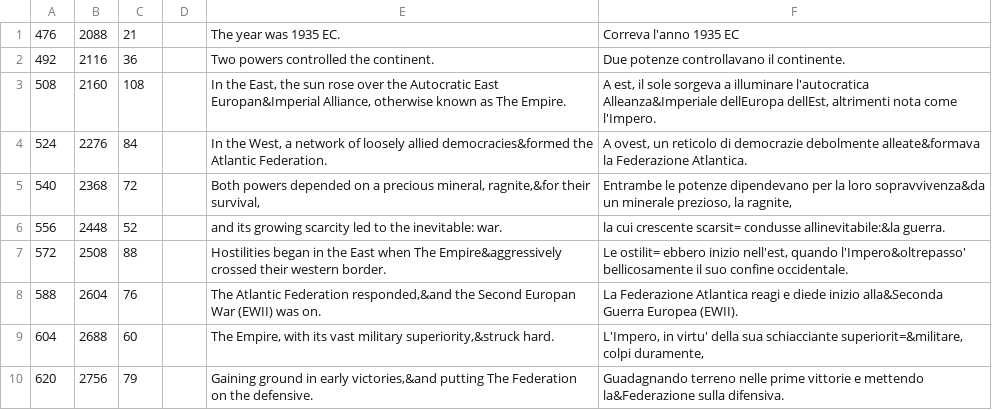
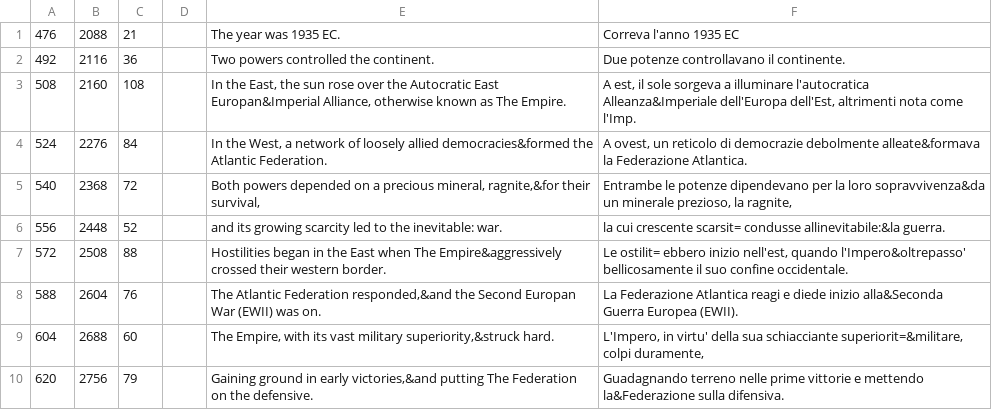
Before and after one commit to zSavT/Valkyria-Chronicles-Patch-ITA, a CSV file: Patch/File tradotti/Valkyria Chronicles/data/resource/mpta/mtpa_adv_00.csv, drawn as a sheet; only a part is shown.

```diff
--- a/Patch/File tradotti/Valkyria Chronicles/data/resource/mpta/mtpa_adv_00.csv
+++ b/Patch/File tradotti/Valkyria Chronicles/data/resource/mpta/mtpa_adv_00.csv
@@ -2,3 +2,3 @@
 492;2116;36;;Two powers controlled the continent.;Due potenze controllavano il continente.
-508;2160;108;;In the East, the sun rose over the Autocratic East Europan&Imperial Alliance, otherwise known as The Empire.;A est, il sole sorgeva a illuminare l'autocratica Alleanza&Imperiale dellEuropa dellEst, altrimenti nota come l'Impero.
+508;2160;108;;In the East, the sun rose over the Autocratic East Europan&Imperial Alliance, otherwise known as The Empire.;A est, il sole sorgeva a illuminare l'autocratica Alleanza&Imperiale dell'Europa dell'Est, altrimenti nota come l'Imp.
 524;2276;84;;In the West, a network of loosely allied democracies&formed the Atlantic Federation.;A ovest, un reticolo di democrazie debolmente alleate&formava la Federazione Atlantica.
```
Also changed, not shown: Patch/File tradotti/Valkyria Chronicles/data/resource/mpta/mtpa_adv_02.csv.
